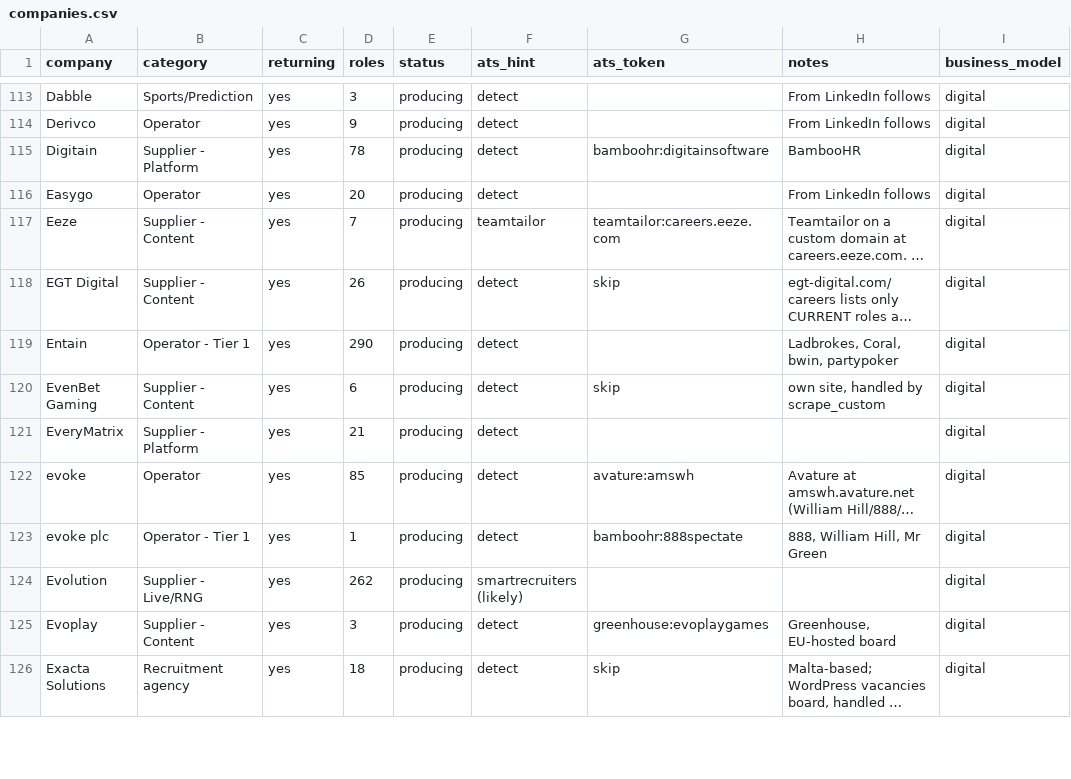
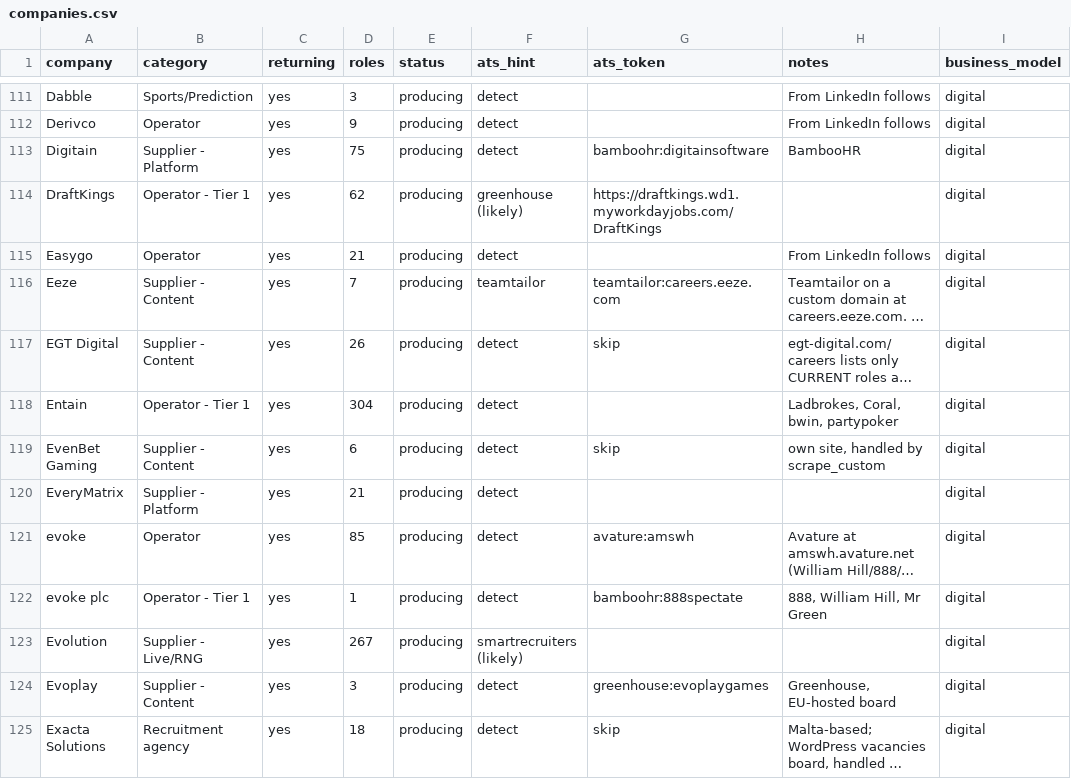
Before and after one commit to cram-co/role-radar, a CSV file: companies.csv, drawn as a sheet; only a part is shown, gaps mark what is left out; long unchanged cells end in …; addresses are those after the commit; the diff covers the shown part only; the diff names each change by its address in the sheet, - before the commit and + after, or states it on an @@ line.

```diff
--- a/companies.csv
+++ b/companies.csv
-D113 (roles): 78
+D113 (roles): 75
+row 114: DraftKings | Operator - Tier 1 | yes | 62 | producing | greenhouse (likely) | https://draftkings.wd1.myworkdayjobs.com/DraftKings |  | digital
-D115 (roles): 20
+D115 (roles): 21
-D118 (roles): 290
+D118 (roles): 304
-D123 (roles): 262
+D123 (roles): 267
```
Also changed, not shown: 1 added row, 2 removed rows and 46 edited cells elsewhere in this file, 2 other files.
